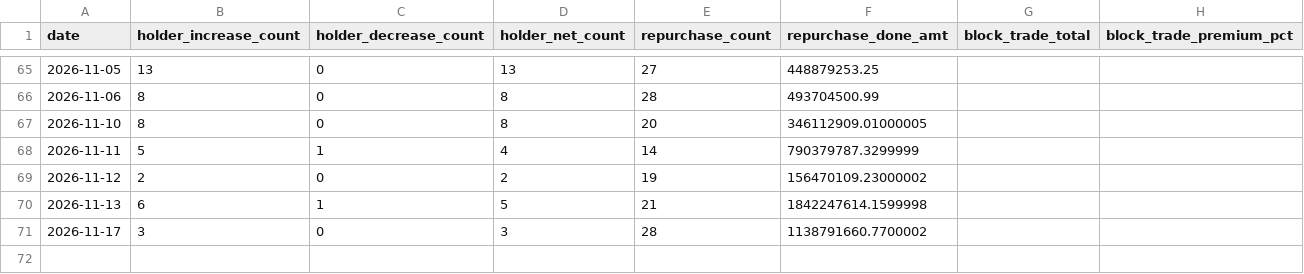
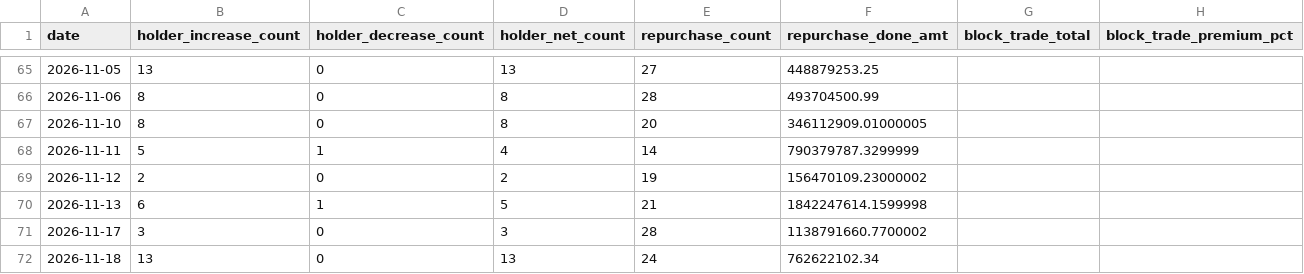
Before and after one commit to zz497676-ai/stock, a CSV file: data/industrial.csv, drawn as a sheet; only a part is shown, gaps mark what is left out; the diff names each change by its address in the sheet, - before the commit and + after, or states it on an @@ line.

```diff
--- a/data/industrial.csv
+++ b/data/industrial.csv
+row 72: 2026-11-18 | 13 | 0 | 13 | 24 | 762622102.34
```
Also changed, not shown: data/mutual_fund.csv, data/national_team.csv, 19 other files.
